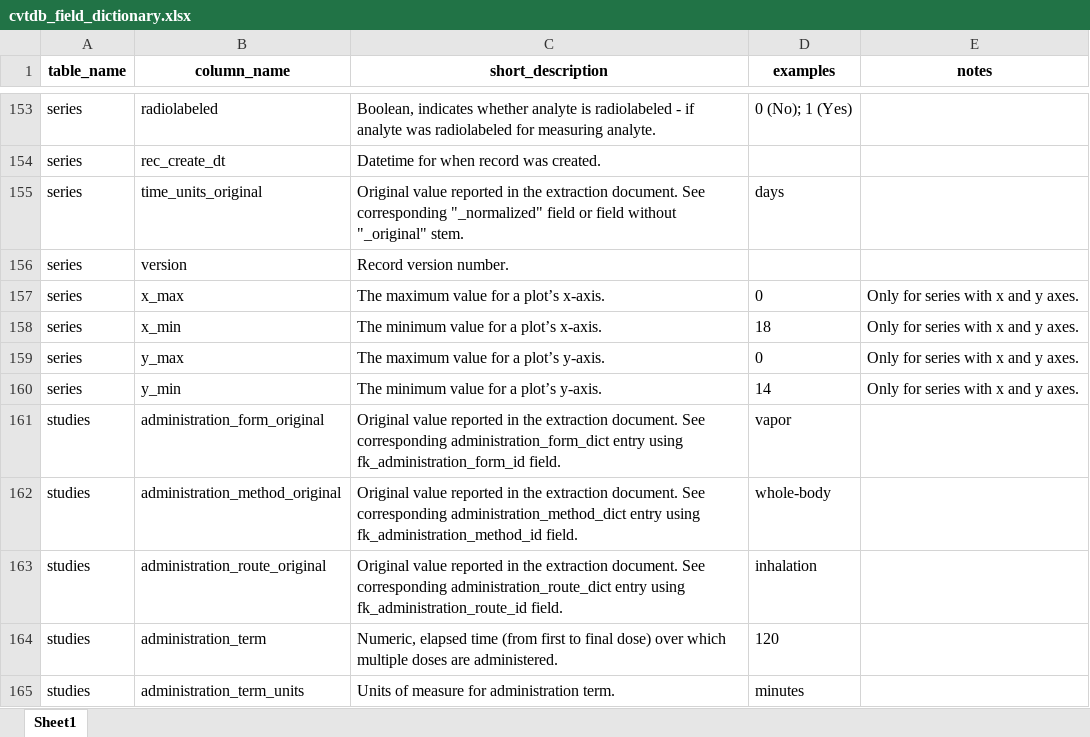
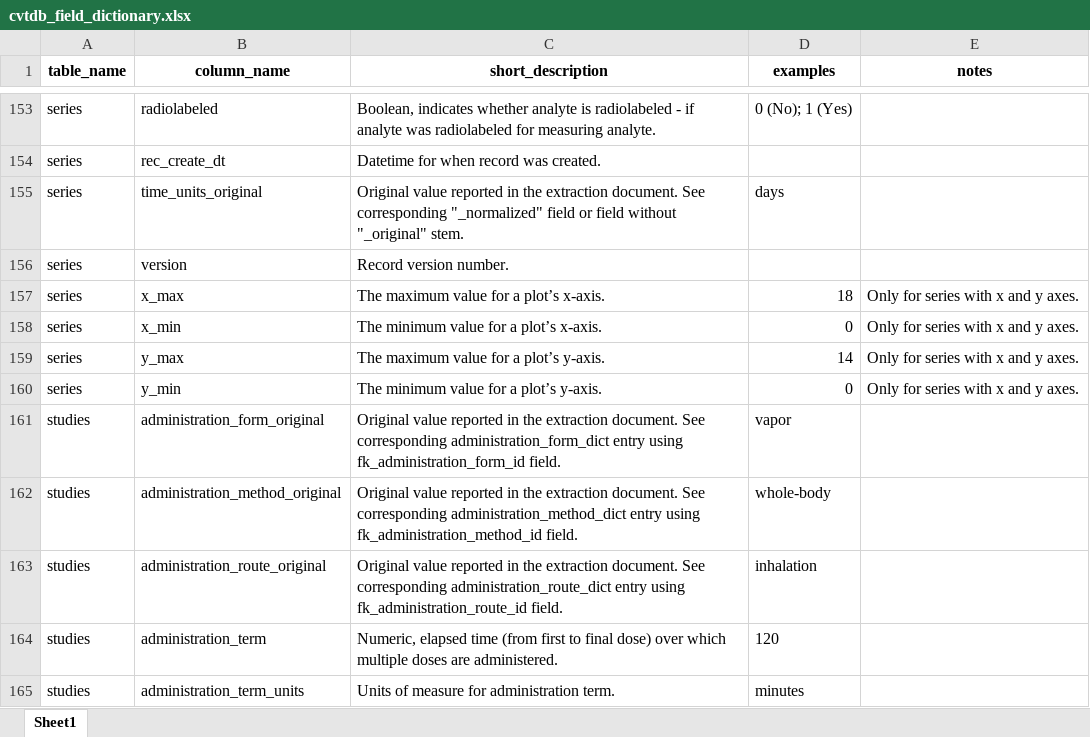
Before and after one commit to USEPA/CvTdbLoad, an Excel workbook: vignettes/cvtdb_field_dictionary.xlsx, sheet Sheet1, drawn as a sheet; only a part is shown, gaps mark what is left out; values as stored, in another font and other column widths than the file's, no borders; the diff names each change by its address in the sheet, - before the commit and + after, or states it on an @@ line.

Commit message:
Updates to release notes and query vignette plot and summary queries to finalize for v2.0.0 release

```diff
--- a/vignettes/cvtdb_field_dictionary.xlsx (sheet Sheet1)
+++ b/vignettes/cvtdb_field_dictionary.xlsx (sheet Sheet1)
-D157 (examples): 0
+D157 (examples): 18
-D158 (examples): 18
+D158 (examples): 0
-D159 (examples): 0
+D159 (examples): 14
-D160 (examples): 14
+D160 (examples): 0
```
Also changed, not shown: 5 other files.
